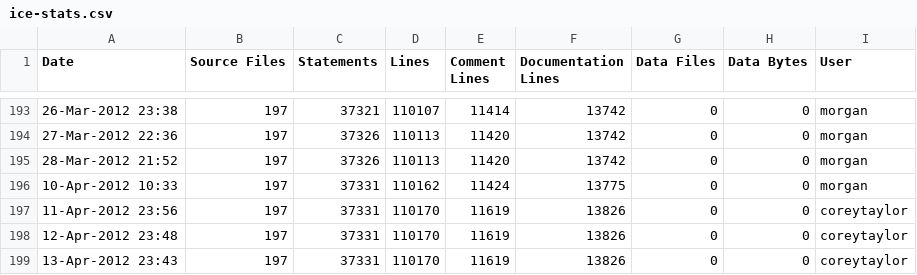
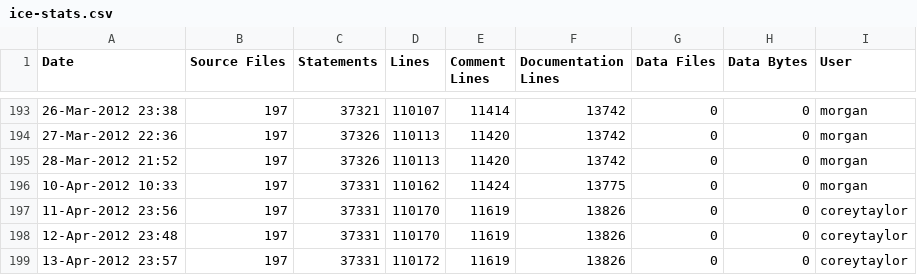
Before and after one commit to A7med-Shoukry/g3d, a CSV file: G3D9/GLG3D.lib/ice-stats.csv, drawn as a sheet; only a part is shown, gaps mark what is left out.

```diff
--- a/G3D9/GLG3D.lib/ice-stats.csv
+++ b/G3D9/GLG3D.lib/ice-stats.csv
@@ -198,2 +198,2 @@
 12-Apr-2012 23:48,197,37331,110170,11619,13826,0,0,"coreytaylor",""
-13-Apr-2012 23:43,197,37331,110170,11619,13826,0,0,"coreytaylor",""
+13-Apr-2012 23:57,197,37331,110172,11619,13826,0,0,"coreytaylor",""
```
Also changed, not shown: G3D9/G3D.lib/ice-stats.csv, 1 other file.
